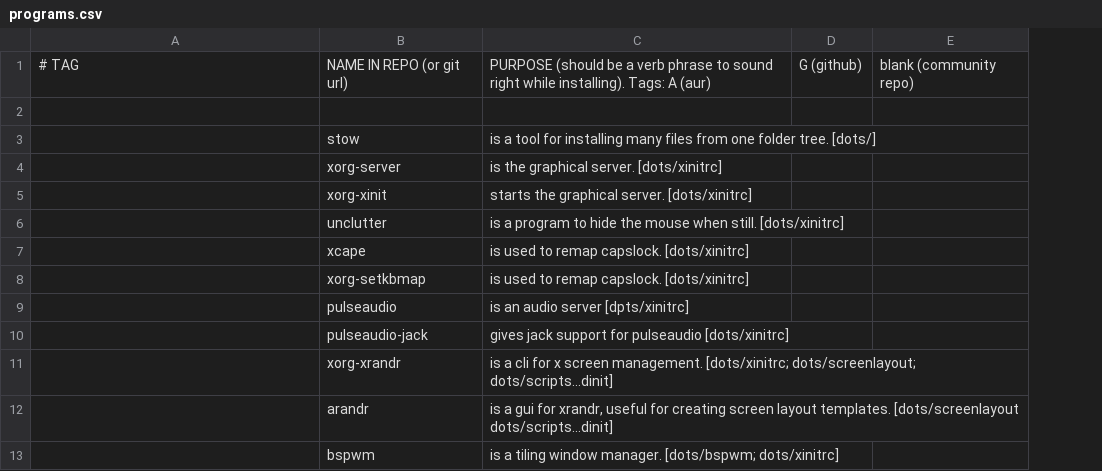
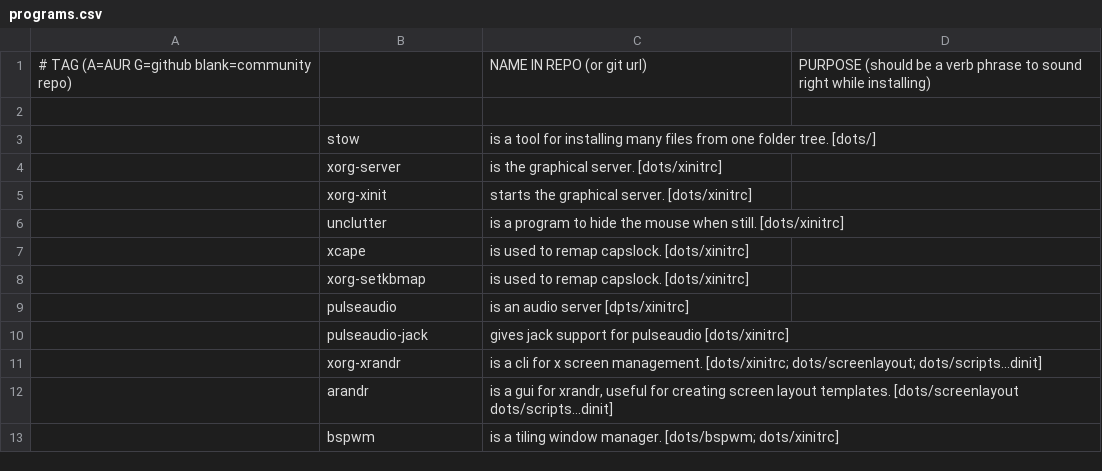
Before and after one commit to opmorgan/LARBS, a CSV file: programs.csv, drawn as a sheet; only a part is shown; removed rows and columns are numbered as before the commit, all else as after; the diff names each change by its address in the sheet, - before the commit and + after, or states it on an @@ line.

```diff
--- a/programs.csv
+++ b/programs.csv
-column D, empty
-column E, empty
+column D, empty
-row 1: # TAG | NAME IN REPO (or git url) | PURPOSE (should be a verb phrase to sound right while installing). Tags: A (aur) | G (github) | blank (community repo)
+row 1: # TAG (A=AUR G=github blank=community repo) |  | NAME IN REPO (or git url) | PURPOSE (should be a verb phrase to sound right while installing)
```
Also changed, not shown: 1 other file.
